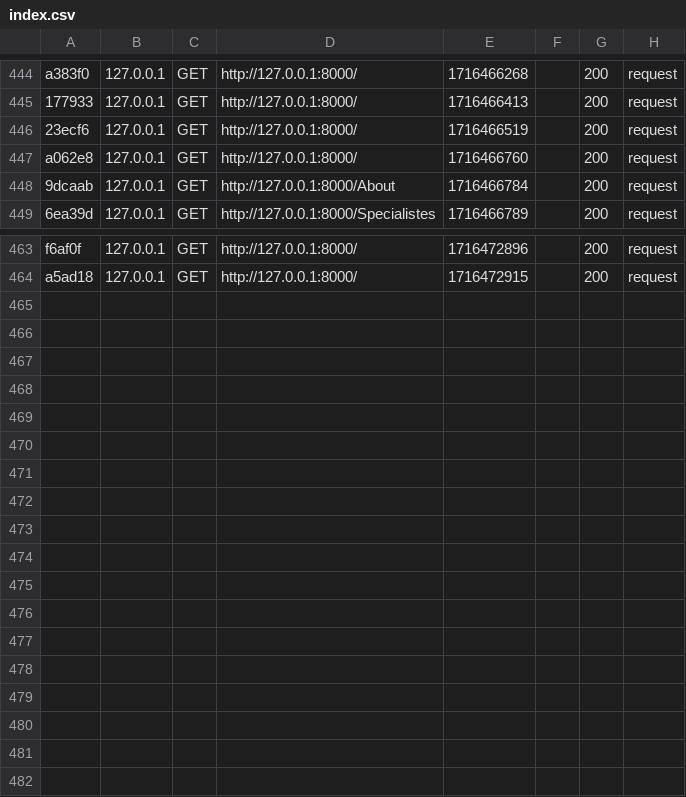
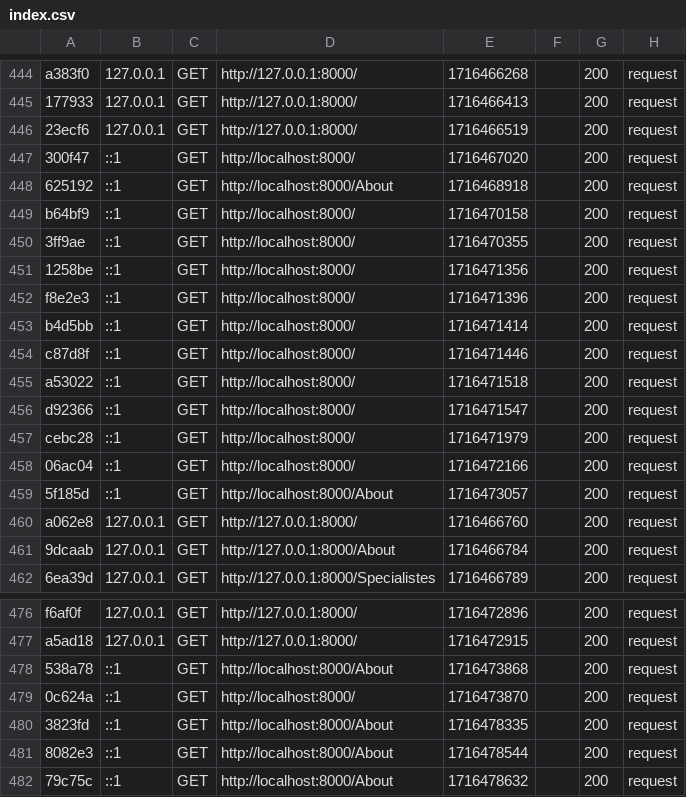
Before and after one commit to cosegit/sencare, a CSV file: var/cache/dev/profiler/index.csv, drawn as a sheet; only a part is shown, gaps mark what is left out; the diff names each change by its address in the sheet, - before the commit and + after, or states it on an @@ line.

```diff
--- a/var/cache/dev/profiler/index.csv
+++ b/var/cache/dev/profiler/index.csv
+row 447: 300f47 | ::1 | GET | http://localhost:8000/ | 1716467020 |  | 200 | request
+row 448: 625192 | ::1 | GET | http://localhost:8000/About | 1716468918 |  | 200 | request
+row 449: b64bf9 | ::1 | GET | http://localhost:8000/ | 1716470158 |  | 200 | request
+row 450: 3ff9ae | ::1 | GET | http://localhost:8000/ | 1716470355 |  | 200 | request
+row 451: 1258be | ::1 | GET | http://localhost:8000/ | 1716471356 |  | 200 | request
+row 452: f8e2e3 | ::1 | GET | http://localhost:8000/ | 1716471396 |  | 200 | request
+row 453: b4d5bb | ::1 | GET | http://localhost:8000/ | 1716471414 |  | 200 | request
+row 454: c87d8f | ::1 | GET | http://localhost:8000/ | 1716471446 |  | 200 | request
+row 455: a53022 | ::1 | GET | http://localhost:8000/ | 1716471518 |  | 200 | request
+row 456: d92366 | ::1 | GET | http://localhost:8000/ | 1716471547 |  | 200 | request
+row 457: cebc28 | ::1 | GET | http://localhost:8000/ | 1716471979 |  | 200 | request
+row 458: 06ac04 | ::1 | GET | http://localhost:8000/ | 1716472166 |  | 200 | request
+row 459: 5f185d | ::1 | GET | http://localhost:8000/About | 1716473057 |  | 200 | request
+row 478: 538a78 | ::1 | GET | http://localhost:8000/About | 1716473868 |  | 200 | request
+row 479: 0c624a | ::1 | GET | http://localhost:8000/ | 1716473870 |  | 200 | request
+row 480: 3823fd | ::1 | GET | http://localhost:8000/About | 1716478335 |  | 200 | request
+row 481: 8082e3 | ::1 | GET | http://localhost:8000/About | 1716478544 |  | 200 | request
+row 482: 79c75c | ::1 | GET | http://localhost:8000/About | 1716478632 |  | 200 | request
```
Also changed, not shown: 7 other files.
